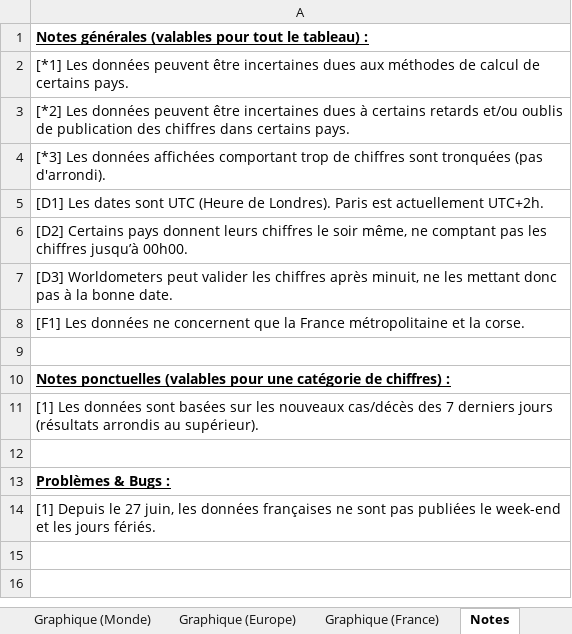
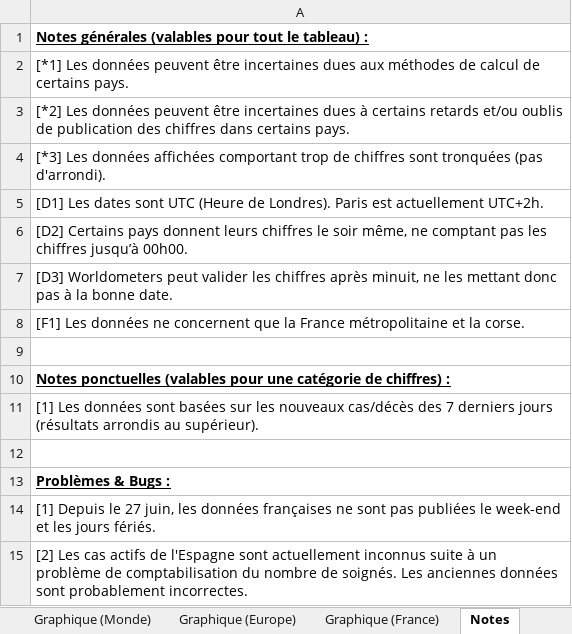
Before and after one commit to MarioSwitch/CoronaStats, an Excel workbook: Coronavirus (v2.4.2).xlsx, sheet Notes, drawn as a sheet; values as stored, in another font and other column widths than the file's, no borders; the diff names each change by its address in the sheet, - before the commit and + after, or states it on an @@ line.

```diff
--- a/Coronavirus (v2.4.2).xlsx (sheet Notes)
+++ b/Coronavirus (v2.4.2).xlsx (sheet Notes)
+row 15: [2] Les cas actifs de l'Espagne sont actuellement inconnus suite à un problème de comptabilisation du nombre de soignés. Les anciennes données sont probablement incorrectes.
```
Also changed, not shown: sheet Données, sheet (DB) Données Complètes, charts or pictures.
